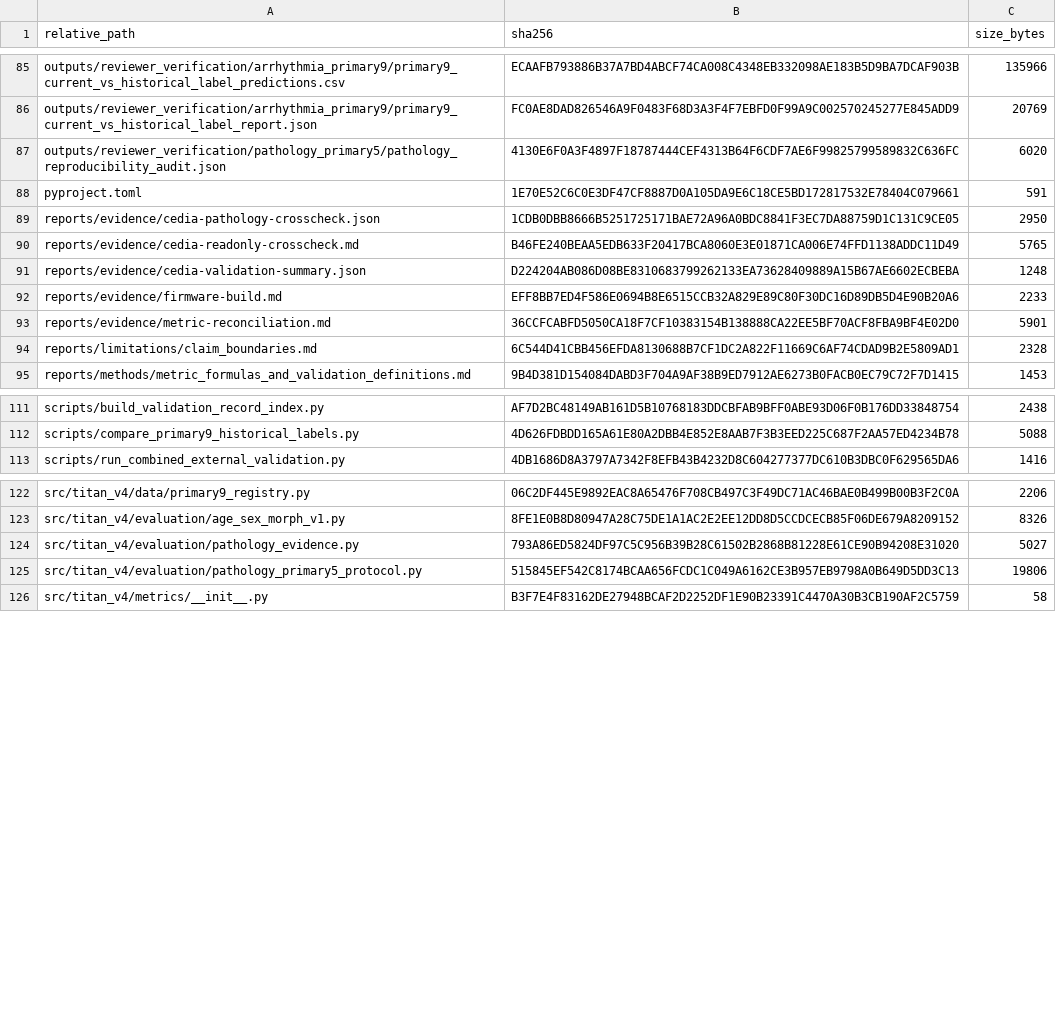
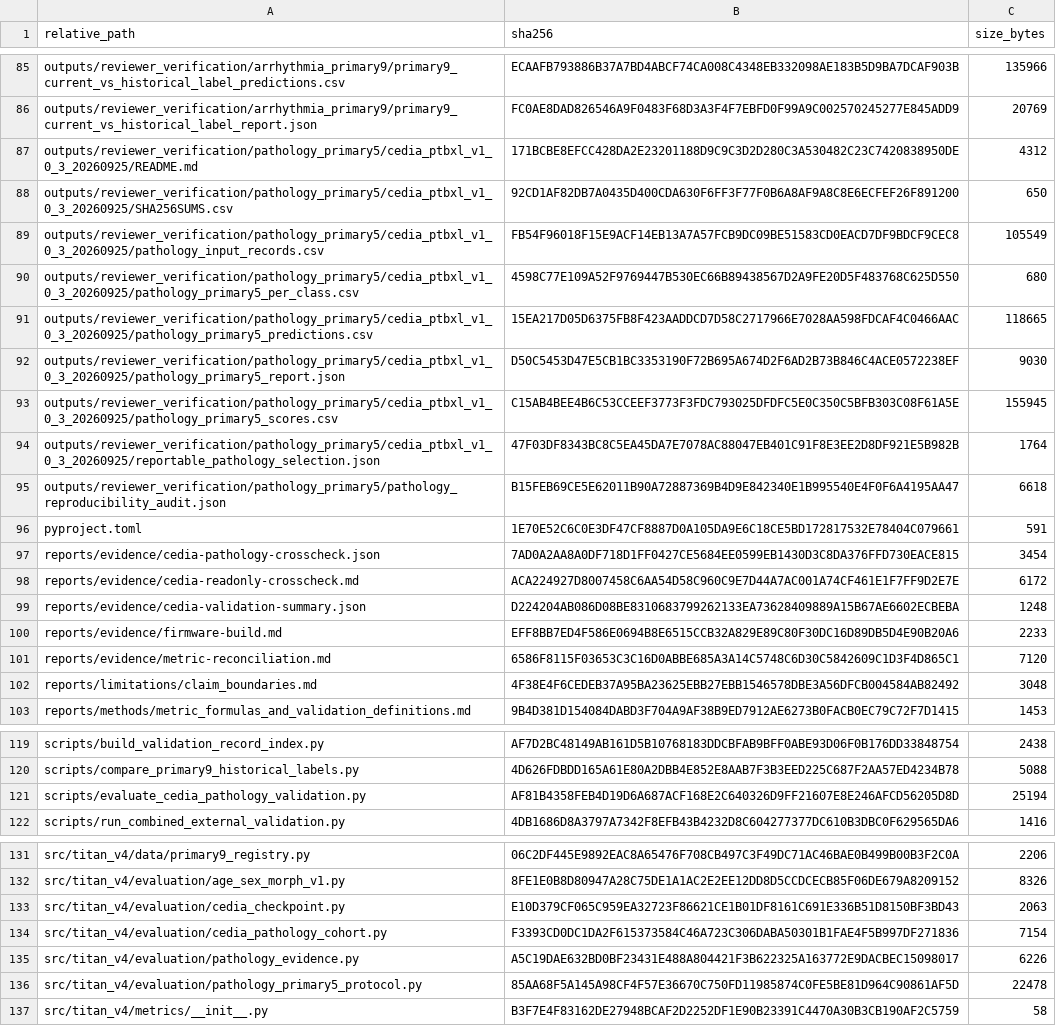
Before and after one commit to Mateo197802/TITAN-V4-Edge-AI-ECG-Classification-on-ESP32-S3, a CSV file: outputs/gold_master_external_validation/artifact_hashes/ARTIFACT_HASHES.csv, drawn as a sheet; only a part is shown, gaps mark what is left out; the diff covers the shown part only.

```diff
--- a/outputs/gold_master_external_validation/artifact_hashes/ARTIFACT_HASHES.csv
+++ b/outputs/gold_master_external_validation/artifact_hashes/ARTIFACT_HASHES.csv
@@ -86,10 +86,18 @@
 "outputs/reviewer_verification/arrhythmia_primary9/primary9_current_vs_historical_label_report.json","FC0AE8DAD826546A9F0483F68D3A3F4F7EBFD0F99A9C002570245277E845ADD9","20769"
-"outputs/reviewer_verification/pathology_primary5/pathology_reproducibility_audit.json","4130E6F0A3F4897F18787444CEF4313B64F6CDF7AE6F99825799589832C636FC","6020"
+"outputs/reviewer_verification/pathology_primary5/cedia_ptbxl_v1_0_3_20260925/README.md","171BCBE8EFCC428DA2E23201188D9C9C3D2D280C3A530482C23C7420838950DE","4312"
+"outputs/reviewer_verification/pathology_primary5/cedia_ptbxl_v1_0_3_20260925/SHA256SUMS.csv","92CD1AF82DB7A0435D400CDA630F6FF3F77F0B6A8AF9A8C8E6ECFEF26F891200","650"
+"outputs/reviewer_verification/pathology_primary5/cedia_ptbxl_v1_0_3_20260925/pathology_input_records.csv","FB54F96018F15E9ACF14EB13A7A57FCB9DC09BE51583CD0EACD7DF9BDCF9CEC8","105549"
+"outputs/reviewer_verification/pathology_primary5/cedia_ptbxl_v1_0_3_20260925/pathology_primary5_per_class.csv","4598C77E109A52F9769447B530EC66B89438567D2A9FE20D5F483768C625D550","680"
+"outputs/reviewer_verification/pathology_primary5/cedia_ptbxl_v1_0_3_20260925/pathology_primary5_predictions.csv","15EA217D05D6375FB8F423AADDCD7D58C2717966E7028AA598FDCAF4C0466AAC","118665"
+"outputs/reviewer_verification/pathology_primary5/cedia_ptbxl_v1_0_3_20260925/pathology_primary5_report.json","D50C5453D47E5CB1BC3353190F72B695A674D2F6AD2B73B846C4ACE0572238EF","9030"
+"outputs/reviewer_verification/pathology_primary5/cedia_ptbxl_v1_0_3_20260925/pathology_primary5_scores.csv","C15AB4BEE4B6C53CCEEF3773F3FDC793025DFDFC5E0C350C5BFB303C08F61A5E","155945"
+"outputs/reviewer_verification/pathology_primary5/cedia_ptbxl_v1_0_3_20260925/reportable_pathology_selection.json","47F03DF8343BC8C5EA45DA7E7078AC88047EB401C91F8E3EE2D8DF921E5B982B","1764"
+"outputs/reviewer_verification/pathology_primary5/pathology_reproducibility_audit.json","B15FEB69CE5E62011B90A72887369B4D9E842340E1B995540E4F0F6A4195AA47","6618"
 "pyproject.toml","1E70E52C6C0E3DF47CF8887D0A105DA9E6C18CE5BD172817532E78404C079661","591"
-"reports/evidence/cedia-pathology-crosscheck.json","1CDB0DBB8666B5251725171BAE72A96A0BDC8841F3EC7DA88759D1C131C9CE05","2950"
-"reports/evidence/cedia-readonly-crosscheck.md","B46FE240BEAA5EDB633F20417BCA8060E3E01871CA006E74FFD1138ADDC11D49","5765"
+"reports/evidence/cedia-pathology-crosscheck.json","7AD0A2AA8A0DF718D1FF0427CE5684EE0599EB1430D3C8DA376FFD730EACE815","3454"
+"reports/evidence/cedia-readonly-crosscheck.md","ACA224927D8007458C6AA54D58C960C9E7D44A7AC001A74CF461E1F7FF9D2E7E","6172"
 "reports/evidence/cedia-validation-summary.json","D224204AB086D08BE8310683799262133EA73628409889A15B67AE6602ECBEBA","1248"
 "reports/evidence/firmware-build.md","EFF8BB7ED4F586E0694B8E6515CCB32A829E89C80F30DC16D89DB5D4E90B20A6","2233"
-"reports/evidence/metric-reconciliation.md","36CCFCABFD5050CA18F7CF10383154B138888CA22EE5BF70ACF8FBA9BF4E02D0","5901"
-"reports/limitations/claim_boundaries.md","6C544D41CBB456EFDA8130688B7CF1DC2A822F11669C6AF74CDAD9B2E5809AD1","2328"
+"reports/evidence/metric-reconciliation.md","6586F8115F03653C3C16D0ABBE685A3A14C5748C6D30C5842609C1D3F4D865C1","7120"
+"reports/limitations/claim_boundaries.md","4F38E4F6CEDEB37A95BA23625EBB27EBB1546578DBE3A56DFCB004584AB82492","3048"
 "reports/methods/metric_formulas_and_validation_definitions.md","9B4D381D154084DABD3F704A9AF38B9ED7912AE6273B0FACB0EC79C72F7D1415","1453"
@@ -112,2 +120,3 @@
 "scripts/compare_primary9_historical_labels.py","4D626FDBDD165A61E80A2DBB4E852E8AAB7F3B3EED225C687F2AA57ED4234B78","5088"
+"scripts/evaluate_cedia_pathology_validation.py","AF81B4358FEB4D19D6A687ACF168E2C640326D9FF21607E8E246AFCD56205D8D","25194"
 "scripts/run_combined_external_validation.py","4DB1686D8A3797A7342F8EFB43B4232D8C604277377DC610B3DBC0F629565DA6","1416"
@@ -123,4 +132,6 @@
 "src/titan_v4/evaluation/age_sex_morph_v1.py","8FE1E0B8D80947A28C75DE1A1AC2E2EE12DD8D5CCDCECB85F06DE679A8209152","8326"
-"src/titan_v4/evaluation/pathology_evidence.py","793A86ED5824DF97C5C956B39B28C61502B2868B81228E61CE90B94208E31020","5027"
-"src/titan_v4/evaluation/pathology_primary5_protocol.py","515845EF542C8174BCAA656FCDC1C049A6162CE3B957EB9798A0B649D5DD3C13","19806"
+"src/titan_v4/evaluation/cedia_checkpoint.py","E10D379CF065C959EA32723F86621CE1B01DF8161C691E336B51D8150BF3BD43","2063"
+"src/titan_v4/evaluation/cedia_pathology_cohort.py","F3393CD0DC1DA2F615373584C46A723C306DABA50301B1FAE4F5B997DF271836","7154"
+"src/titan_v4/evaluation/pathology_evidence.py","A5C19DAE632BD0BF23431E488A804421F3B622325A163772E9DACBEC15098017","6226"
+"src/titan_v4/evaluation/pathology_primary5_protocol.py","85AA68F5A145A98CF4F57E36670C750FD11985874C0FE5BE81D964C90861AF5D","22478"
 "src/titan_v4/metrics/__init__.py","B3F7E4F83162DE27948BCAF2D2252DF1E90B23391C4470A30B3CB190AF2C5759","58"
```
Also changed, not shown: 4 added rows and 18 edited cells elsewhere in this file, 31 other files.
